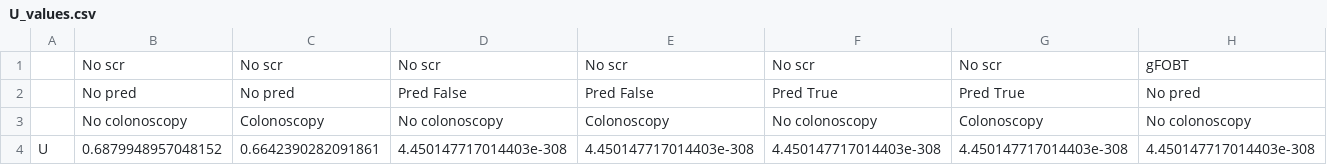
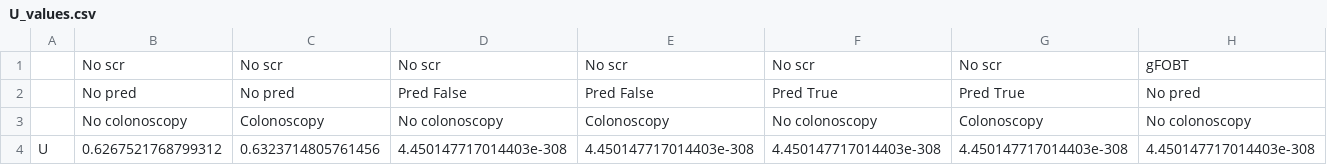
Before and after one commit to DanielCorralesAlonso/Decision_Model_Screening_CRC, a CSV file: U_values.csv, drawn as a sheet; only a part is shown; removed rows and columns are numbered as before the commit, all else as after; rows hold the shown columns only; the diff names each change by its address in the sheet, - before the commit and + after, or states it on an @@ line.

```diff
--- a/U_values.csv
+++ b/U_values.csv
-row 4: U | 0.6879948957048152 | 0.6642390282091861 | 4.450147717014403e-308 | 4.450147717014403e-308 | 4.450147717014403e-308 | 4.450147717014403e-308 | 4.450147717014403e-308
+row 4: U | 0.6267521768799312 | 0.6323714805761456 | 4.450147717014403e-308 | 4.450147717014403e-308 | 4.450147717014403e-308 | 4.450147717014403e-308 | 4.450147717014403e-308
```
Also changed, not shown: 7 other files.
